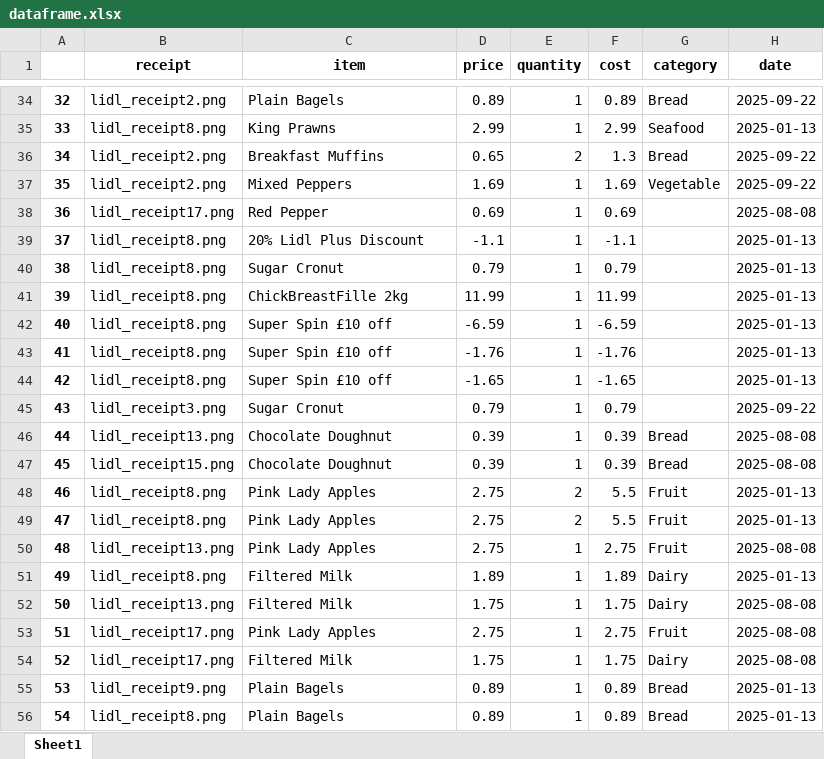
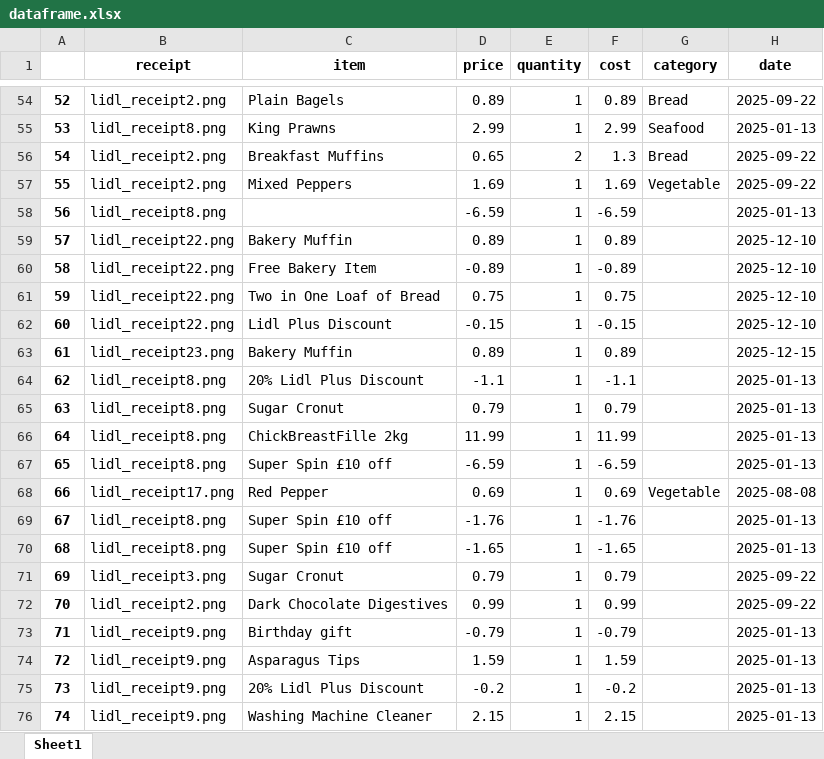
Before and after one commit to Tjfa2001/ShoppingTracker, an Excel workbook: dataframe.xlsx, sheet Sheet1, drawn as a sheet; only a part is shown, gaps mark what is left out; the shorter side is filled out with more unchanged rows; values as stored, in another font and other column widths than the file's, no borders; removed rows and columns are numbered as before the commit, all else as after; the diff covers the shown part only; the diff names each change by its address in the sheet, - before the commit and + after, or states it on an @@ line.

```diff
--- a/dataframe.xlsx (sheet Sheet1)
+++ b/dataframe.xlsx (sheet Sheet1)
@@ column A renumbered between rows 19 and 222 @@
-row 38: 36 | lidl_receipt17.png | Red Pepper | 0.69 | 1 | 0.69 |  | 2025-08-08
@@ row 64 moved to row 58: 56 @@
+row 59: 57 | lidl_receipt22.png | Bakery Muffin | 0.89 | 1 | 0.89 |  | 2025-12-10
+row 60: 58 | lidl_receipt22.png | Free Bakery Item | -0.89 | 1 | -0.89 |  | 2025-12-10
+row 61: 59 | lidl_receipt22.png | Two in One Loaf of Bread | 0.75 | 1 | 0.75 |  | 2025-12-10
+row 62: 60 | lidl_receipt22.png | Lidl Plus Discount | -0.15 | 1 | -0.15 |  | 2025-12-10
+row 63: 61 | lidl_receipt23.png | Bakery Muffin | 0.89 | 1 | 0.89 |  | 2025-12-15
+row 68: 66 | lidl_receipt17.png | Red Pepper | 0.69 | 1 | 0.69 | Vegetable | 2025-08-08
@@ row 59 moved to row 72: 70 @@
@@ row 65 moved to row 73: 71 @@
@@ row 66 moved to row 74: 72 @@
@@ row 67 moved to row 75: 73 @@
@@ row 69 moved to row 76: 74 @@
```
Also changed, not shown: 44 added rows, 24 removed rows, 56 moved rows and 5 edited cells elsewhere in this sheet, 16 other files.
